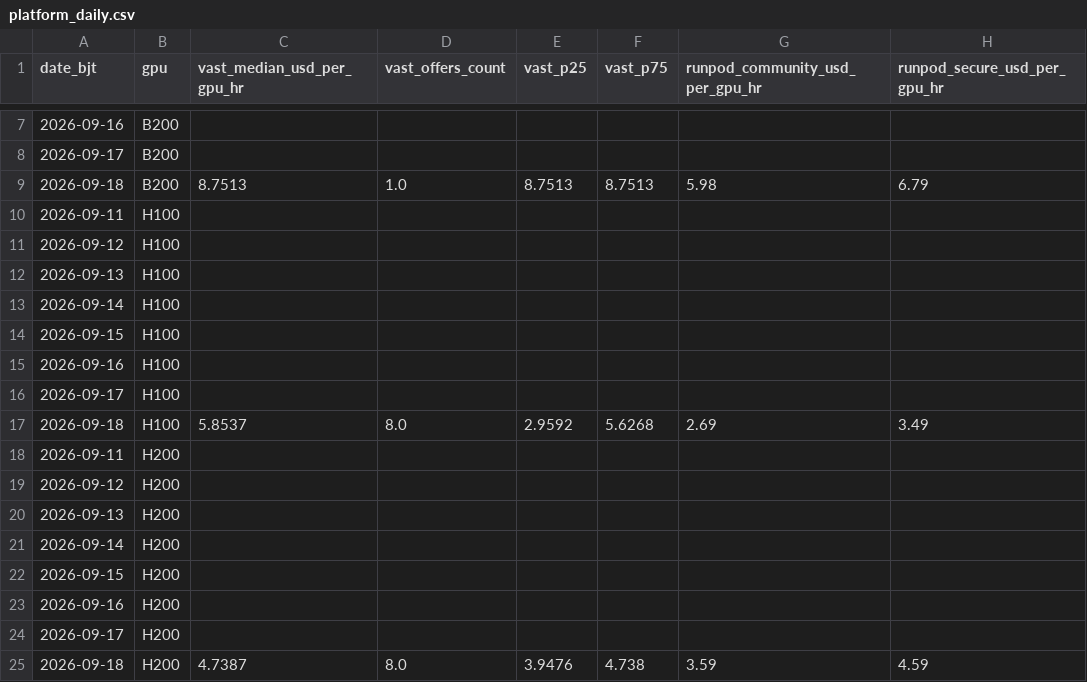
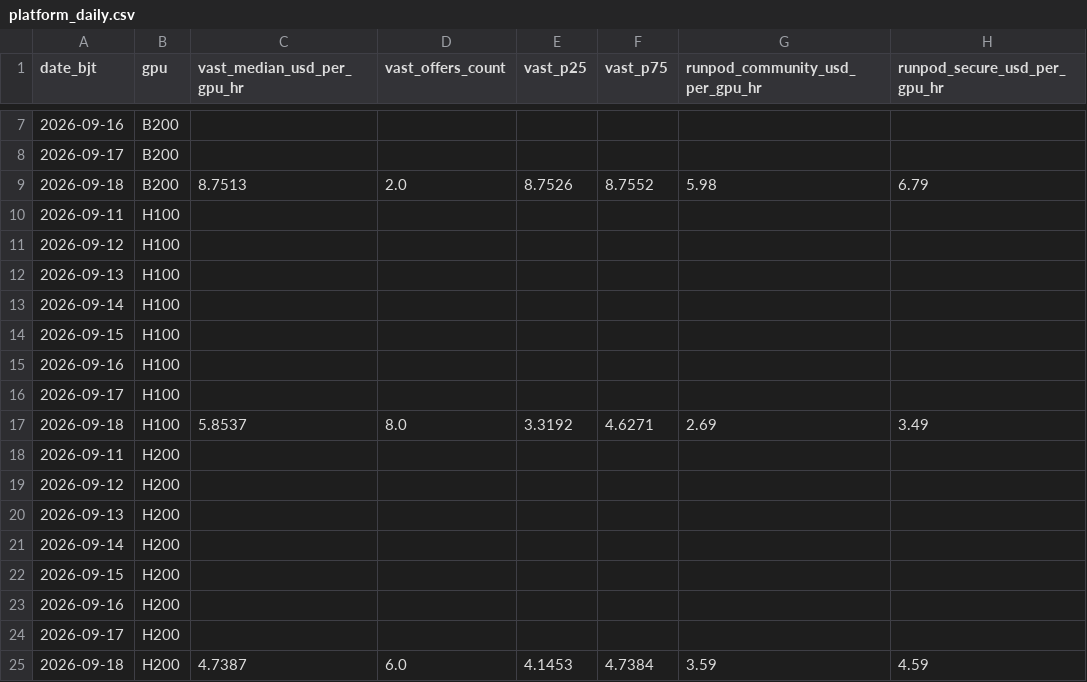
Before and after one commit to russell-home667/AI-bubble-monitor, a CSV file: data/ai_bubble/gpu_rental_prices/platform_daily.csv, drawn as a sheet; only a part is shown, gaps mark what is left out; the diff names each change by its address in the sheet, - before the commit and + after, or states it on an @@ line.

```diff
--- a/data/ai_bubble/gpu_rental_prices/platform_daily.csv
+++ b/data/ai_bubble/gpu_rental_prices/platform_daily.csv
-D9 (vast_offers_count): 1.0
+D9 (vast_offers_count): 2.0
-E9 (vast_p25): 8.7513
+E9 (vast_p25): 8.7526
-F9 (vast_p75): 8.7513
+F9 (vast_p75): 8.7552
-E17 (vast_p25): 2.9592
+E17 (vast_p25): 3.3192
-F17 (vast_p75): 5.6268
+F17 (vast_p75): 4.6271
-D25 (vast_offers_count): 8.0
+D25 (vast_offers_count): 6.0
-E25 (vast_p25): 3.9476
+E25 (vast_p25): 4.1453
-F25 (vast_p75): 4.738
+F25 (vast_p75): 4.7384
```
Also changed, not shown: data/ai_bubble/gpu_rental_prices/daily.csv, data/ai_bubble/gpu_rental_prices/snapshots.csv, 1 other file.
